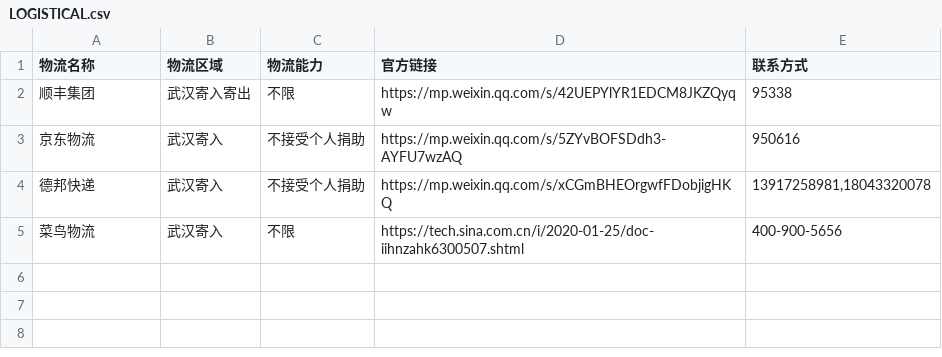
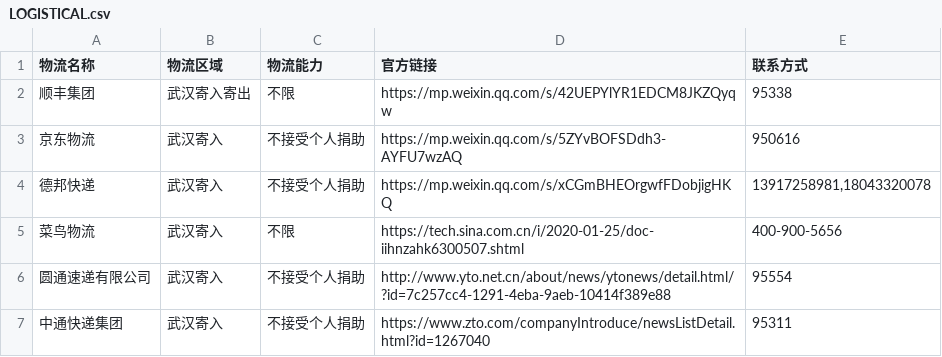
Before and after one commit to wuhan2020/wuhan2020, a CSV file: LOGISTICAL.csv, drawn as a sheet; the diff names each change by its address in the sheet, - before the commit and + after, or states it on an @@ line.

```diff
--- a/LOGISTICAL.csv
+++ b/LOGISTICAL.csv
+row 6: 圆通速递有限公司 | 武汉寄入 | 不接受个人捐助 | http://www.yto.net.cn/about/news/ytonews/detail.html/?id=7c257cc4-1291-4eba-9aeb-10414f389e88 | 95554
+row 7: 中通快递集团 | 武汉寄入 | 不接受个人捐助 | https://www.zto.com/companyIntroduce/newsListDetail.html?id=1267040 | 95311
```
